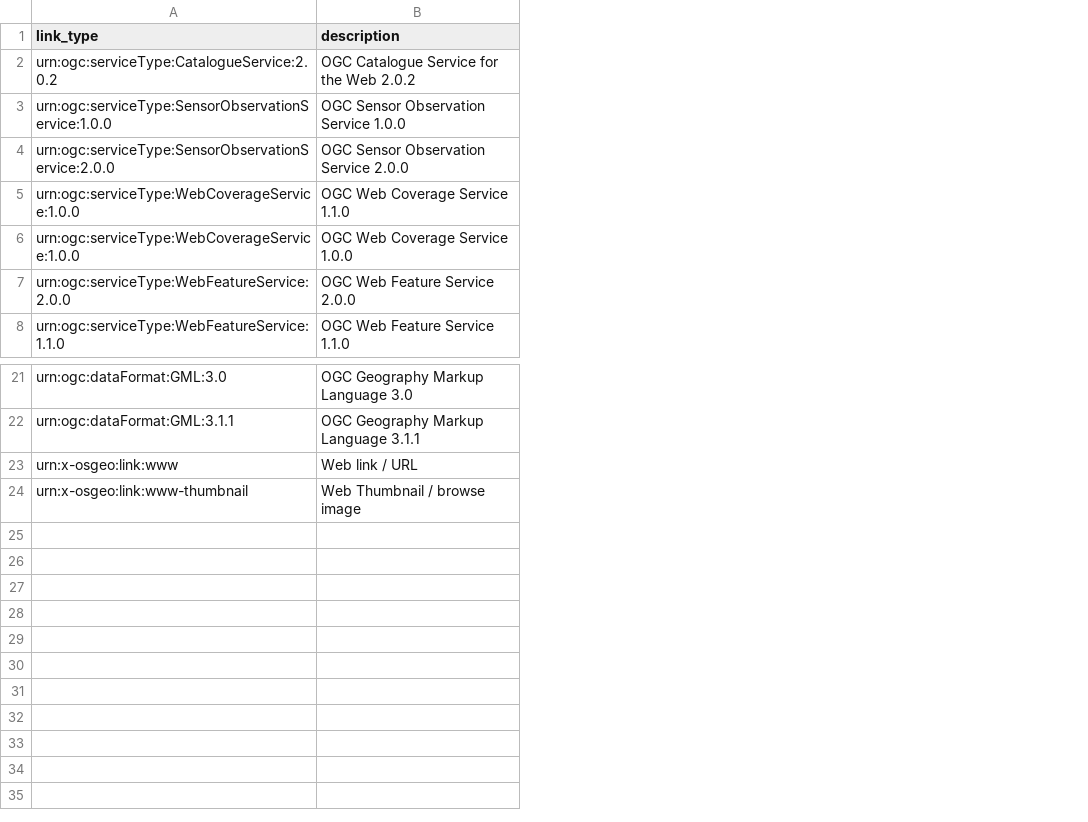
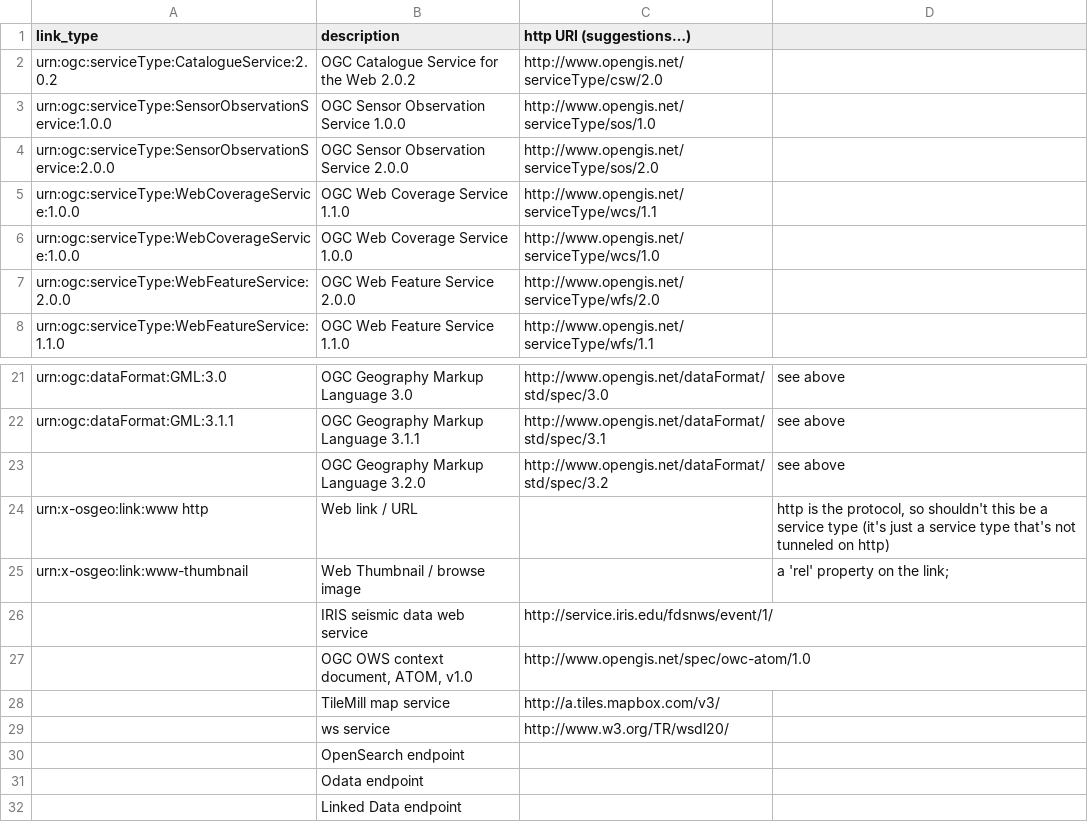
Before and after one commit to OSGeo/Cat-Interop, a CSV file: link_types.csv, drawn as a sheet; only a part is shown, gaps mark what is left out; addresses are those after the commit; the diff names each change by its address in the sheet, - before the commit and + after, or states it on an @@ line.

Commit message:
add suggested http URIS
we're still just making it up. maybe we can get this in the CSIRO
registry

```diff
--- a/link_types.csv
+++ b/link_types.csv
+column C (http URI (suggestions…)), rows 2-8: http://www.opengis.net/serviceType/csw/2.0 | http://www.opengis.net/serviceType/sos/1.0 | http://www.opengis.net/serviceType/sos/2.0 | http://www.opengis.net/serviceType/wcs/1.1 | http://www.opengis.net/serviceType/wcs/1.0 | http://www.opengis.net/serviceType/wfs/2.0 | http://www.opengis.net/serviceType/wfs/1.1; rows 21-22: http://www.opengis.net/dataFormat/std/spec/3.0 | http://www.opengis.net/dataFormat/std/spec/3.1
+column D, rows 21-22: see above | see above; rows 24-25: http is the protocol, so shouldn't this be a service type (it's just a service type that's not tunneled on http) | a 'rel' property on the link;
+row 23:  | OGC Geography Markup Language 3.2.0 | http://www.opengis.net/dataFormat/std/spec/3.2 | see above
-A24 (link_type): urn:x-osgeo:link:www
+A24 (link_type): urn:x-osgeo:link:www http
+row 26:  | IRIS seismic data web service | http://service.iris.edu/fdsnws/event/1/
+row 27:  | OGC OWS context document, ATOM, v1.0 | http://www.opengis.net/spec/owc-atom/1.0
+row 28:  | TileMill map service | http://a.tiles.mapbox.com/v3/
+row 29:  | ws service | http://www.w3.org/TR/wsdl20/
+row 30:  | OpenSearch endpoint
+row 31:  | Odata endpoint
+row 32:  | Linked Data endpoint
```
